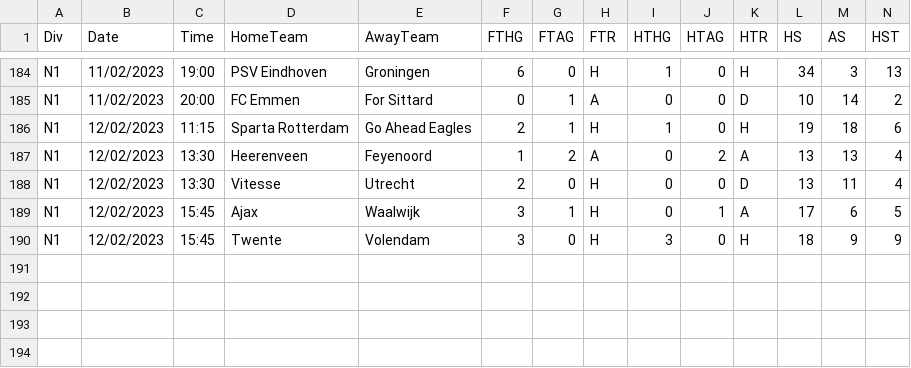
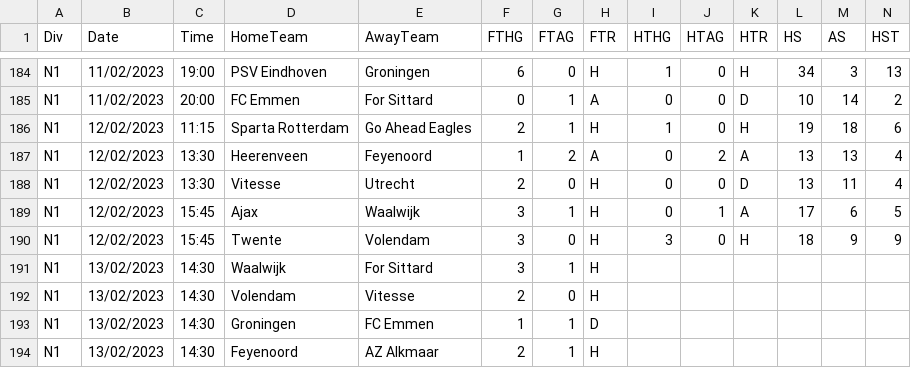
Before and after one commit to 450fausto/database, a CSV file: Run/N1 (3).csv, drawn as a sheet; only a part is shown, gaps mark what is left out; rows hold the shown columns only; the diff names each change by its address in the sheet, - before the commit and + after, or states it on an @@ line.

Commit message:
Update N1 (3).csv

```diff
--- a/Run/N1 (3).csv
+++ b/Run/N1 (3).csv
+row 191: N1 | 13/02/2023 | 14:30 | Waalwijk | For Sittard | 3 | 1 | H
+row 192: N1 | 13/02/2023 | 14:30 | Volendam | Vitesse | 2 | 0 | H
+row 193: N1 | 13/02/2023 | 14:30 | Groningen | FC Emmen | 1 | 1 | D
+row 194: N1 | 13/02/2023 | 14:30 | Feyenoord | AZ Alkmaar | 2 | 1 | H
```
